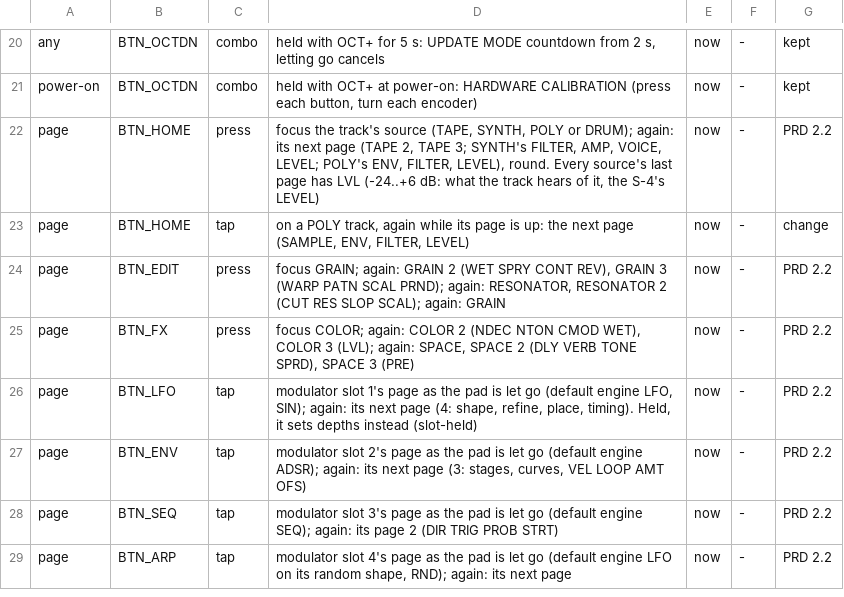
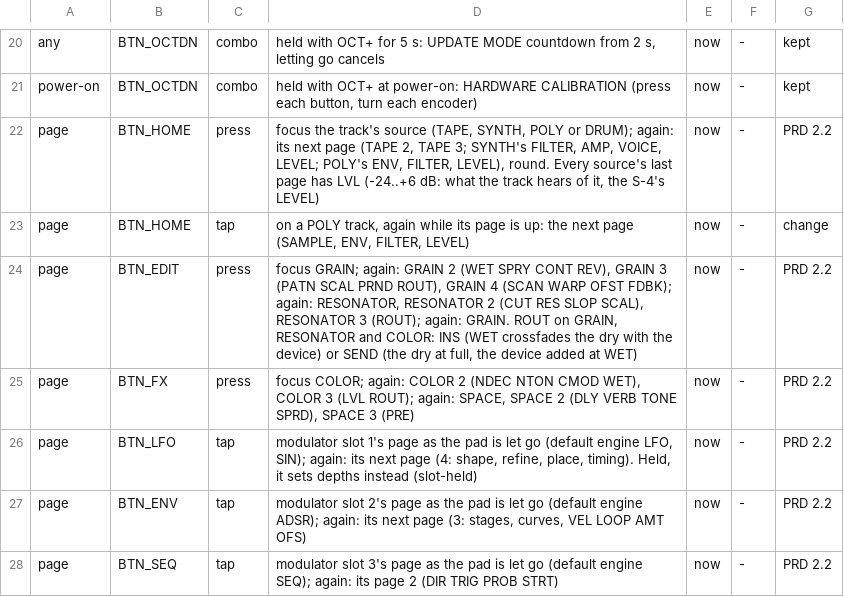
Before and after one commit to thoughtgrain/moss-and-air, a TSV file: bryo/docs/controls.tsv, drawn as a sheet; only a part is shown, gaps mark what is left out; the shorter side is filled out with more unchanged rows.

```diff
--- a/bryo/docs/controls.tsv
+++ b/bryo/docs/controls.tsv
@@ -23,4 +23,4 @@ page	BTN_HOME	press	focus the track's source (TAPE, SYNTH, POLY or DRUM); again:
 page	BTN_HOME	tap	on a POLY track, again while its page is up: the next page (SAMPLE, ENV, FILTER, LEVEL)	now	-	change
-page	BTN_EDIT	press	focus GRAIN; again: GRAIN 2 (WET SPRY CONT REV), GRAIN 3 (WARP PATN SCAL PRND); again: RESONATOR, RESONATOR 2 (CUT RES SLOP SCAL); again: GRAIN	now	-	PRD 2.2
-page	BTN_FX	press	focus COLOR; again: COLOR 2 (NDEC NTON CMOD WET), COLOR 3 (LVL); again: SPACE, SPACE 2 (DLY VERB TONE SPRD), SPACE 3 (PRE)	now	-	PRD 2.2
+page	BTN_EDIT	press	focus GRAIN; again: GRAIN 2 (WET SPRY CONT REV), GRAIN 3 (PATN SCAL PRND ROUT), GRAIN 4 (SCAN WARP OFST FDBK); again: RESONATOR, RESONATOR 2 (CUT RES SLOP SCAL), RESONATOR 3 (ROUT); again: GRAIN. ROUT on GRAIN, RESONATOR and COLOR: INS (WET crossfades the dry with the device) or SEND (the dry at full, the device added at WET)	now	-	PRD 2.2
+page	BTN_FX	press	focus COLOR; again: COLOR 2 (NDEC NTON CMOD WET), COLOR 3 (LVL ROUT); again: SPACE, SPACE 2 (DLY VERB TONE SPRD), SPACE 3 (PRE)	now	-	PRD 2.2
 page	BTN_LFO	tap	modulator slot 1's page as the pad is let go (default engine LFO, SIN); again: its next page (4: shape, refine, place, timing). Held, it sets depths instead (slot-held)	now	-	PRD 2.2
```
Also changed, not shown: 12 other files.
